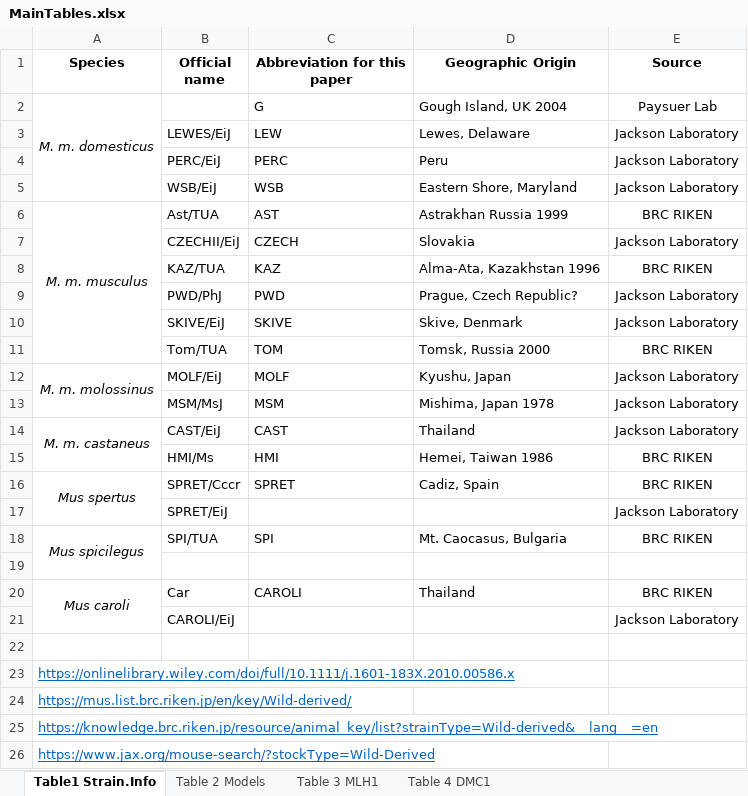
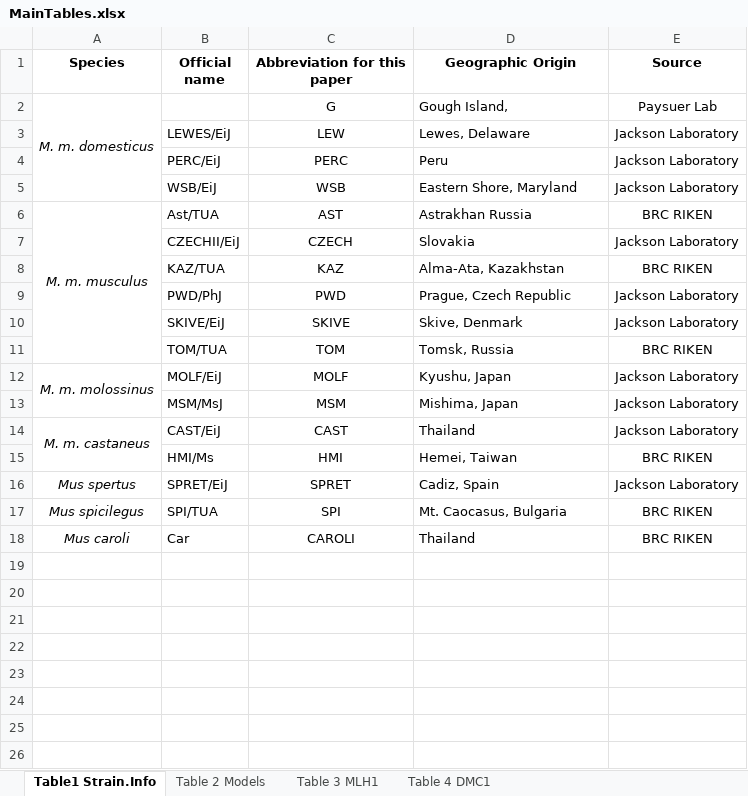
Before and after one commit to petersoapes/MLH1repo, an Excel workbook: doc/MainTables.xlsx, sheet Table1 Strain.Info, drawn as a sheet; values as stored, in another font and other column widths than the file's, no borders; removed rows and columns are numbered as before the commit, all else as after; the diff names each change by its address in the sheet, - before the commit and + after, or states it on an @@ line.

```diff
--- a/doc/MainTables.xlsx (sheet Table1 Strain.Info)
+++ b/doc/MainTables.xlsx (sheet Table1 Strain.Info)
-C2:C15 alignment: left
+C2:C15 alignment: center
-D2 (Geographic Origin): Gough Island, UK 2004
+D2 (Geographic Origin): Gough Island,
-D6 (Geographic Origin): Astrakhan Russia 1999
+D6 (Geographic Origin): Astrakhan Russia
-D8 (Geographic Origin): Alma-Ata, Kazakhstan 1996
+D8 (Geographic Origin): Alma-Ata, Kazakhstan
-D9 (Geographic Origin): Prague, Czech Republic?
+D9 (Geographic Origin): Prague, Czech Republic
-B11 (Official name): Tom/TUA
+B11 (Official name): TOM/TUA
-D11 (Geographic Origin): Tomsk, Russia 2000
+D11 (Geographic Origin): Tomsk, Russia
-D13 (Geographic Origin): Mishima, Japan 1978
+D13 (Geographic Origin): Mishima, Japan
-D15 (Geographic Origin): Hemei, Taiwan 1986
+D15 (Geographic Origin): Hemei, Taiwan
-row 16: Mus spertus | SPRET/Cccr | SPRET | Cadiz, Spain | BRC RIKEN
-A16 (Species): (empty)
+A16 (Species): Mus spertus
-C16 (Abbreviation for this paper): (empty)
+C16 (Abbreviation for this paper): SPRET
-D16 (Geographic Origin): (empty)
+D16 (Geographic Origin): Cadiz, Spain
-A18:A19 merged
-C17 alignment: left
+C17 alignment: center
-row 19: (empty)
-A20:A21 merged
-C18 alignment: left
+C18 alignment: center
-row 21:  | CAROLI/EiJ |  |  | Jackson Laboratory
-row 22: (empty)
-row 23: https://onlinelibrary.wiley.com/doi/full/10.1111/j.1601-183X.2010.00586.x
-row 24: https://mus.list.brc.riken.jp/en/key/Wild-derived/
-row 25: https://knowledge.brc.riken.jp/resource/animal_key/list?strainType=Wild-derived&__lang__=en
-row 26: https://www.jax.org/mouse-search/?stockType=Wild-Derived
```
Also changed, not shown: sheet Table 4 DMC1, sheet Table 2 Models, sheet Table 3 MLH1, 7 other files.
